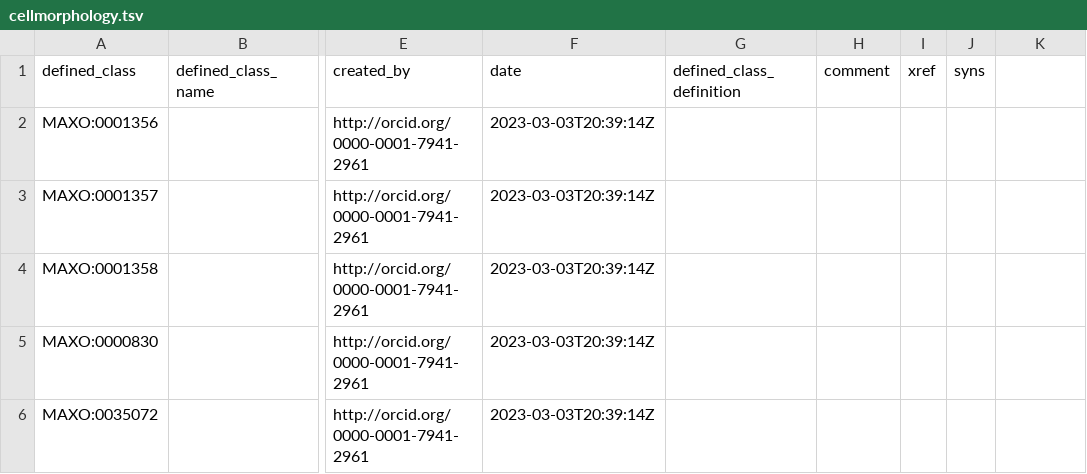
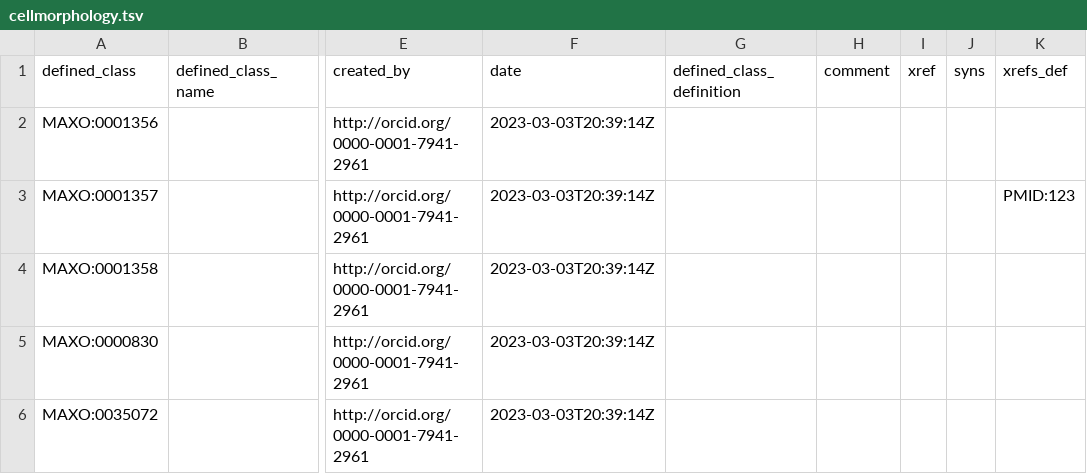
Before and after one commit to monarch-initiative/MAxO, a TSV file: src/patterns/data/manual/cellmorphology.tsv, drawn as a sheet; only a part is shown, gaps mark what is left out; the diff names each change by its address in the sheet, - before the commit and + after, or states it on an @@ line.

Commit message:
Add PMID columns to cellmorphology

```diff
--- a/src/patterns/data/manual/cellmorphology.tsv
+++ b/src/patterns/data/manual/cellmorphology.tsv
-K1: (empty)
+K1: xrefs_def
-K3 (xrefs_def): (empty)
+K3 (xrefs_def): PMID:123
```
Also changed, not shown: 1 other file.
